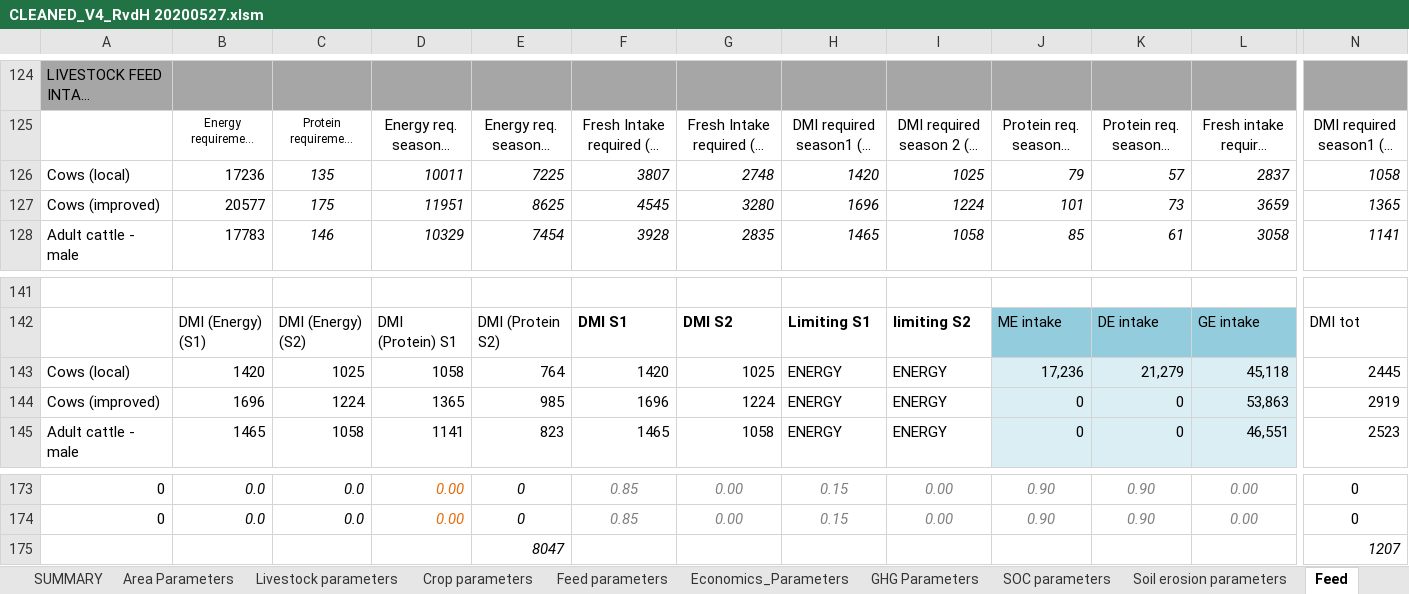
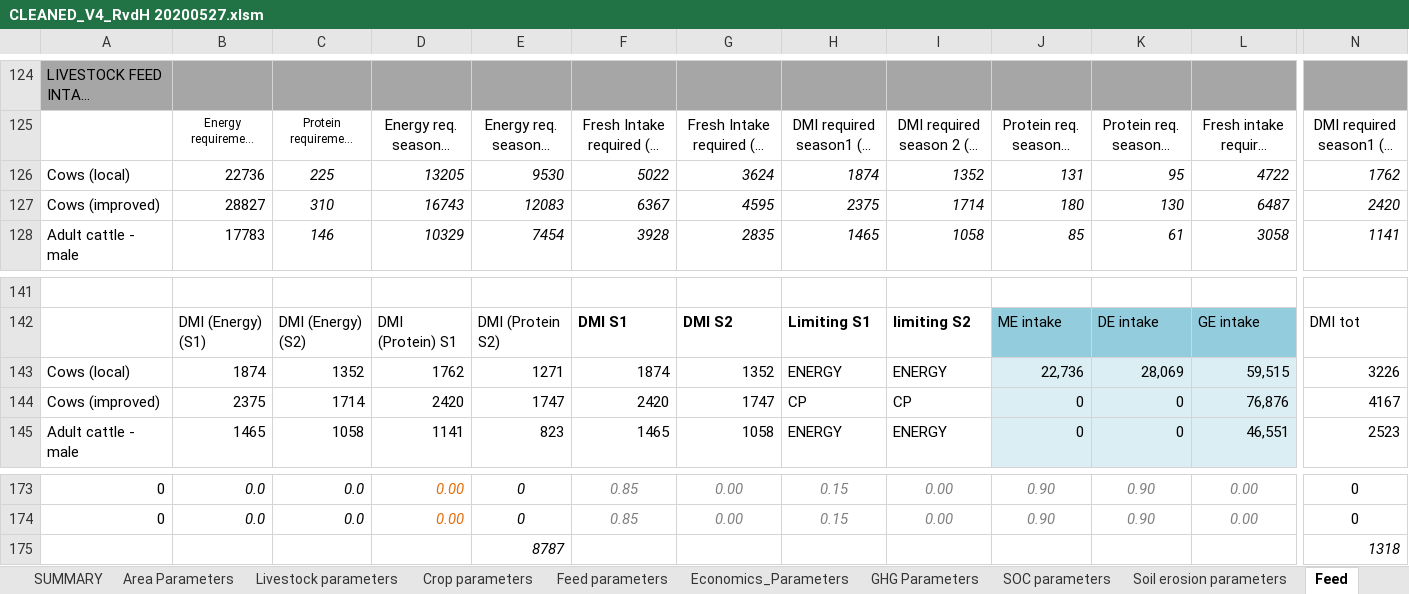
Before and after one commit to CIAT/cleaned, an Excel workbook: data/CLEANED_V4_RvdH 20200527.xlsm, sheet Feed, drawn as a sheet; only a part is shown, gaps mark what is left out; long unchanged cells end in …; values as stored, in another font and other column widths than the file's, no borders; removed rows and columns are numbered as before the commit, all else as after; rows hold the shown columns only; the diff covers the shown part only; the diff names each change by its address in the sheet, - before the commit and + after, or states it on an @@ line.

```diff
--- a/data/CLEANED_V4_RvdH 20200527.xlsm (sheet Feed)
+++ b/data/CLEANED_V4_RvdH 20200527.xlsm (sheet Feed)
-row 126: Cows (local) | 17236 | 135 | 10011 | 7225 | 3807 | 2748 | 1420 | 1025 | 79 | 57 | 2837 | 1058
-row 127: Cows (improved) | 20577 | 175 | 11951 | 8625 | 4545 | 3280 | 1696 | 1224 | 101 | 73 | 3659 | 1365
+row 126: Cows (local) | 22736 | 225 | 13205 | 9530 | 5022 | 3624 | 1874 | 1352 | 131 | 95 | 4722 | 1762
+row 127: Cows (improved) | 28827 | 310 | 16743 | 12083 | 6367 | 4595 | 2375 | 1714 | 180 | 130 | 6487 | 2420
-B143: 1420
+B143: 1874
-C143: 1025
+C143: 1352
-D143: 1058
+D143: 1762
-E143: 764
+E143: 1271
-F143: 1420
+F143: 1874
-G143: 1025
+G143: 1352
-J143: 17,236
+J143: 22,736
-K143: 21,279
+K143: 28,069
-L143: 45,118
+L143: 59,515
-N143: 2445
+N143: 3226
-B144: 1696
+B144: 2375
-C144: 1224
+C144: 1714
-D144: 1365
+D144: 2420
-E144: 985
+E144: 1747
-F144: 1696
+F144: 2420
-G144: 1224
+G144: 1747
-H144: ENERGY
+H144: CP
-I144: ENERGY
+I144: CP
-L144: 53,863
+L144: 76,876
-N144: 2919
+N144: 4167
-row 175:  |  |  |  | 8047 |  |  |  |  |  |  |  | 1207
+row 175:  |  |  |  | 8787 |  |  |  |  |  |  |  | 1318
```
Also changed, not shown: 1 added row, 1 removed row and 23 edited cells elsewhere in this sheet, sheet Land Requirement, sheet SUMMARY, sheet GHG Manure, sheet Land requirements, sheet N balance, sheet Livestock parameters, 14 more sheets, charts or pictures, data/20200702-Codebook.xlsm, 4 other files.
